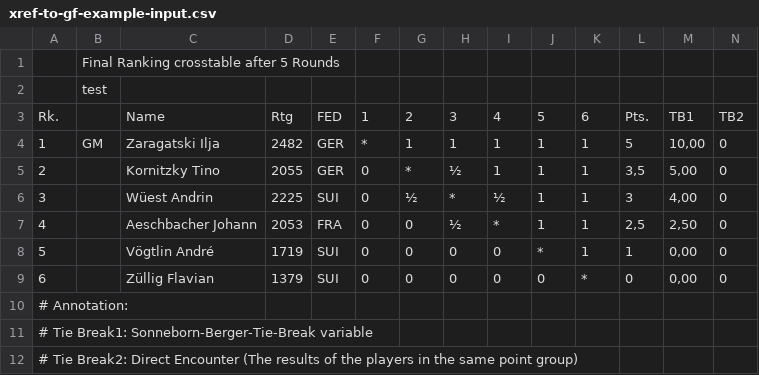
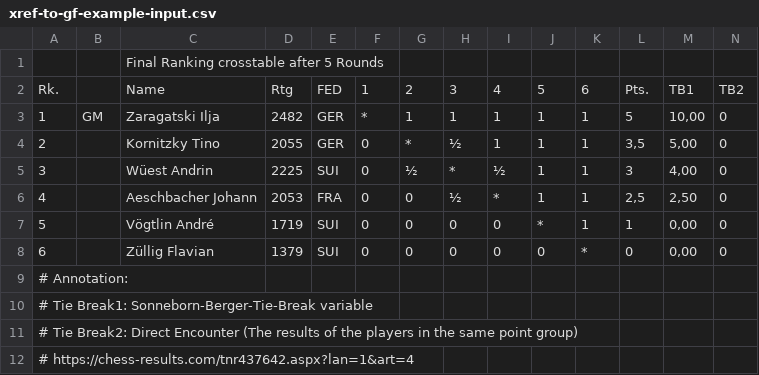
Before and after one commit to clpippel/tiebreak, a CSV file: xref-to-gf-example-input.csv, drawn as a sheet; removed rows and columns are numbered as before the commit, all else as after; the diff names each change by its address in the sheet, - before the commit and + after, or states it on an @@ line.

```diff
--- a/xref-to-gf-example-input.csv
+++ b/xref-to-gf-example-input.csv
-row 1:  | Final Ranking crosstable after 5 Rounds
-row 2:  | test
+row 1:  |  | Final Ranking crosstable after 5 Rounds
+row 12: # https://chess-results.com/tnr437642.aspx?lan=1&art=4
```
Also changed, not shown: 1 other file.
